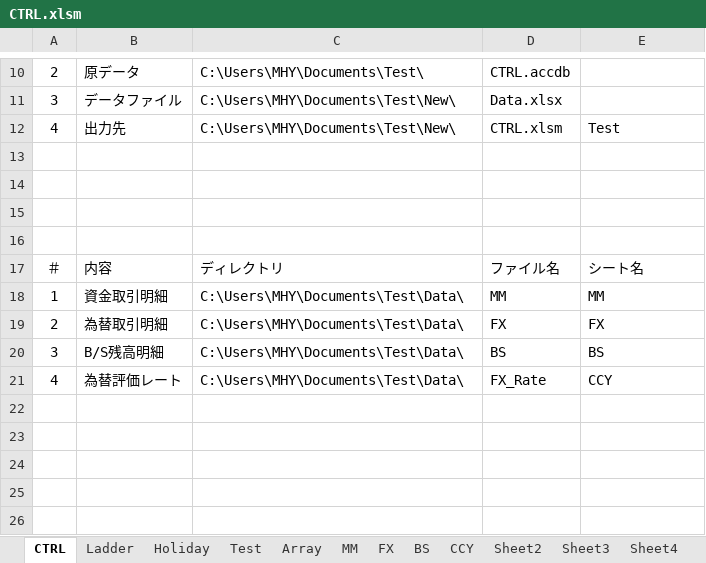
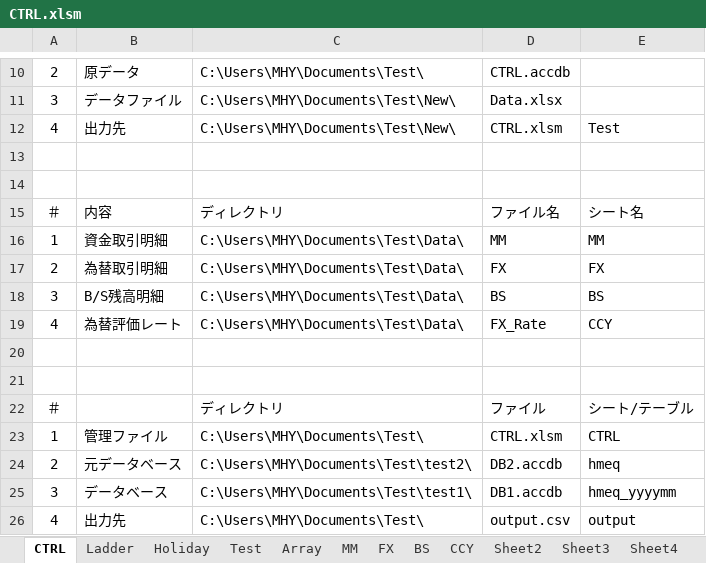
Before and after one commit to hih95003/VBA-Sample, an Excel workbook: CTRL.xlsm, sheet CTRL, drawn as a sheet; only a part is shown, gaps mark what is left out; values as stored, in another font and other column widths than the file's, no borders; charts and pictures not drawn; removed rows and columns are numbered as before the commit, all else as after; the diff names each change by its address in the sheet, - before the commit and + after, or states it on an @@ line.

Commit message:
Add files via upload

```diff
--- a/CTRL.xlsm (sheet CTRL)
+++ b/CTRL.xlsm (sheet CTRL)
-row 15: (empty)
-row 16: (empty)
+row 20: (empty)
+row 21: (empty)
+row 22: ＃ |  | ディレクトリ | ファイル | シート/テーブル
+row 23: 1 | 管理ファイル | C:\Users\MHY\Documents\Test\ | CTRL.xlsm | CTRL
+row 24: 2 | 元データベース | C:\Users\MHY\Documents\Test\test2\ | DB2.accdb | hmeq
+row 25: 3 | データベース | C:\Users\MHY\Documents\Test\test1\ | DB1.accdb | hmeq_yyyymm
+row 26: 4 | 出力先 | C:\Users\MHY\Documents\Test\ | output.csv | output
```
Also changed, not shown: charts or pictures.
